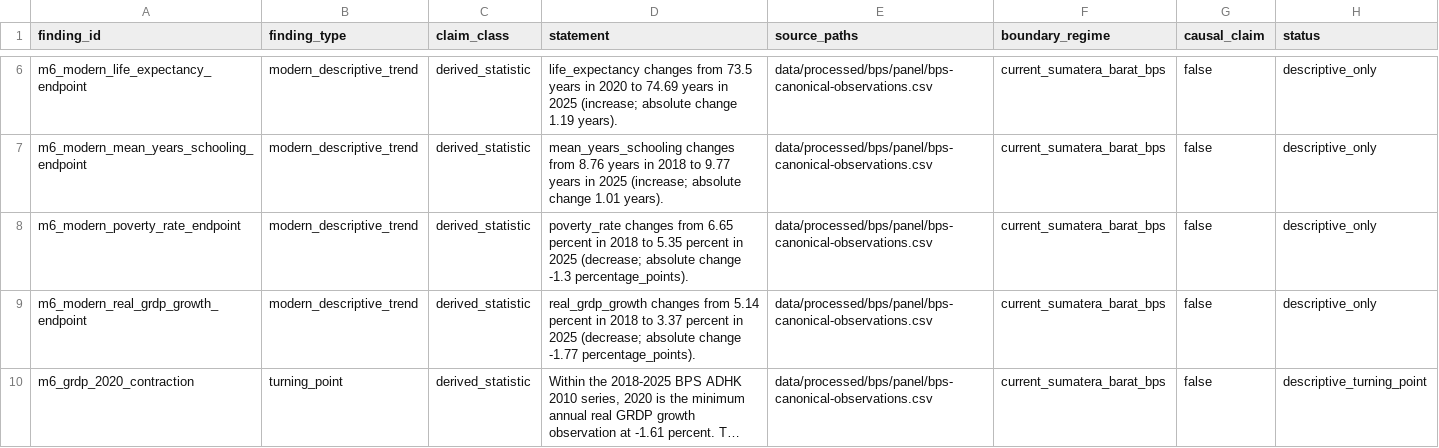
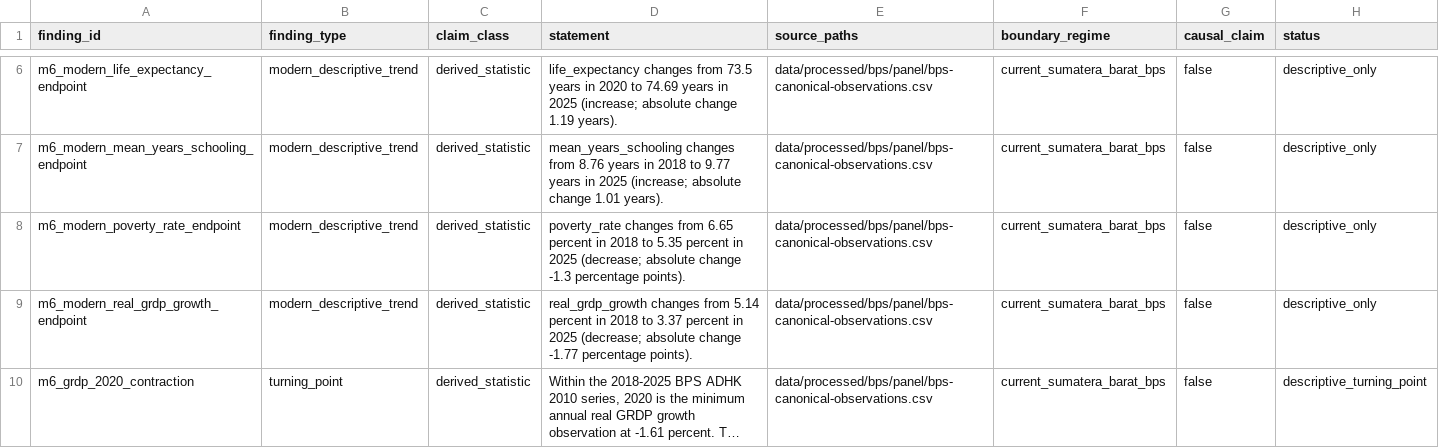
Before and after one commit to nabilrn/ranah-observatory, a CSV file: data/analysis/historical/west-sumatra-exploratory-findings.csv, drawn as a sheet; only a part is shown, gaps mark what is left out; long unchanged cells end in …; the diff names each change by its address in the sheet, - before the commit and + after, or states it on an @@ line.

Commit message:
docs: polish milestone6 percentage-point findings

```diff
--- a/data/analysis/historical/west-sumatra-exploratory-findings.csv
+++ b/data/analysis/historical/west-sumatra-exploratory-findings.csv
-D8 (statement): …change -1.3 percentage_points).
+D8 (statement): …change -1.3 percentage points).
-D9 (statement): …change -1.77 percentage_points).
+D9 (statement): …change -1.77 percentage points).
```
Also changed, not shown: 2 other files.
